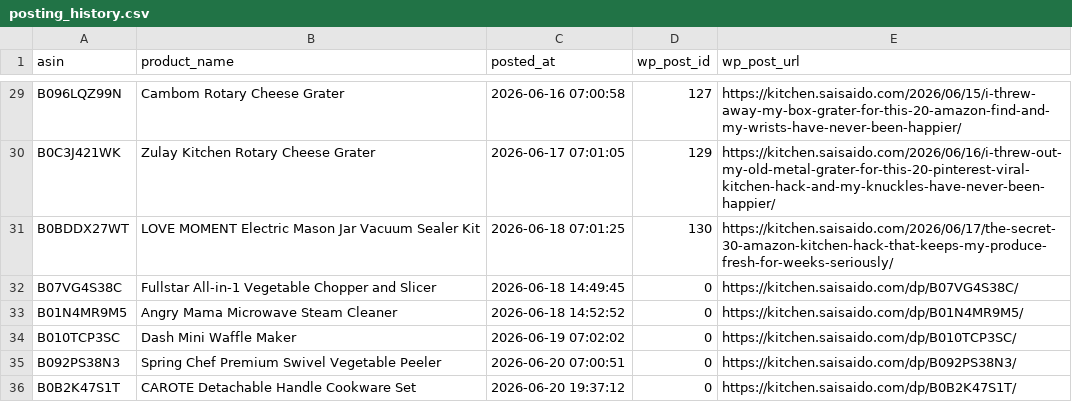
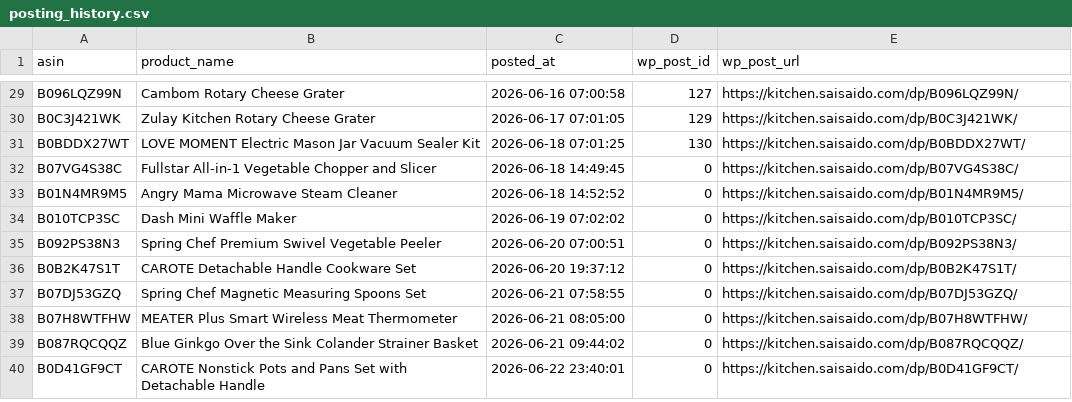
Before and after one commit to Fukunga/Pinterest-kitchen-feed, a CSV file: data/posting_history.csv, drawn as a sheet; only a part is shown, gaps mark what is left out; the shorter side is filled out with more unchanged rows; the diff covers the shown part only; the diff names each change by its address in the sheet, - before the commit and + after, or states it on an @@ line.

Commit message:
Convert all legacy Amazon links to local redirect URLs in feed.xml and generate corresponding HTML redirect files

```diff
--- a/data/posting_history.csv
+++ b/data/posting_history.csv
-E29 (wp_post_url): https://kitchen.saisaido.com/2026/06/15/i-threw-away-my-box-grater-for-this-20-amazon-find-and-my-wrists-have-never-been-happier/
+E29 (wp_post_url): https://kitchen.saisaido.com/dp/B096LQZ99N/
-E30 (wp_post_url): https://kitchen.saisaido.com/2026/06/16/i-threw-out-my-old-metal-grater-for-this-20-pinterest-viral-kitchen-hack-and-my-knuckles-have-never-been-happier/
+E30 (wp_post_url): https://kitchen.saisaido.com/dp/B0C3J421WK/
-E31 (wp_post_url): https://kitchen.saisaido.com/2026/06/17/the-secret-30-amazon-kitchen-hack-that-keeps-my-produce-fresh-for-weeks-seriously/
+E31 (wp_post_url): https://kitchen.saisaido.com/dp/B0BDDX27WT/
```
Also changed, not shown: 27 edited cells elsewhere in this file, 31 other files.
